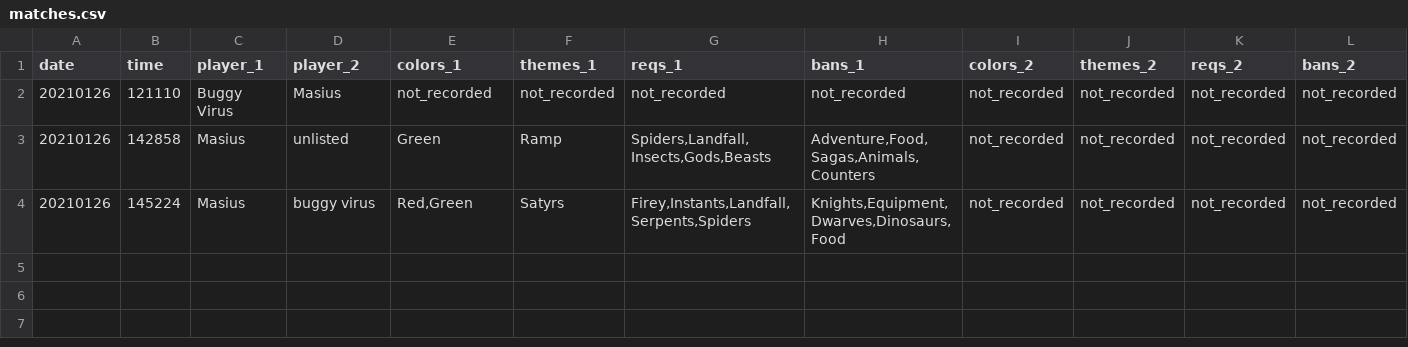
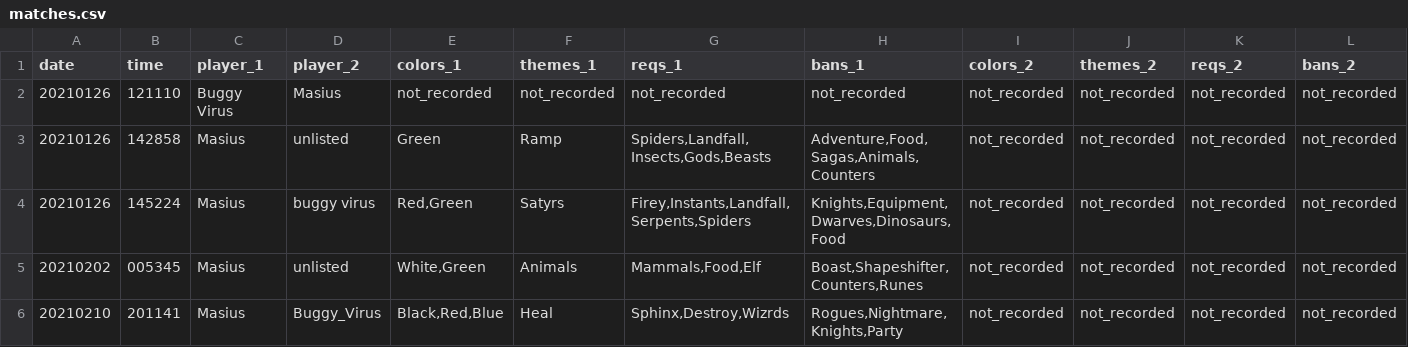
Before and after one commit to Buggy-Virus/mtg_stuff, a CSV file: mtgenerator/matches.csv, drawn as a sheet; only a part is shown; rows hold the shown columns only; the diff names each change by its address in the sheet, - before the commit and + after, or states it on an @@ line.

```diff
--- a/mtgenerator/matches.csv
+++ b/mtgenerator/matches.csv
+row 5: 20210202 | 005345 | Masius | unlisted | White,Green | Animals | Mammals,Food,Elf | Boast,Shapeshifter,Counters,Runes | not_recorded | not_recorded | not_recorded | not_recorded
+row 6: 20210210 | 201141 | Masius | Buggy_Virus | Black,Red,Blue | Heal | Sphinx,Destroy,Wizrds | Rogues,Nightmare,Knights,Party | not_recorded | not_recorded | not_recorded | not_recorded
```
Also changed, not shown: 2 other files.
